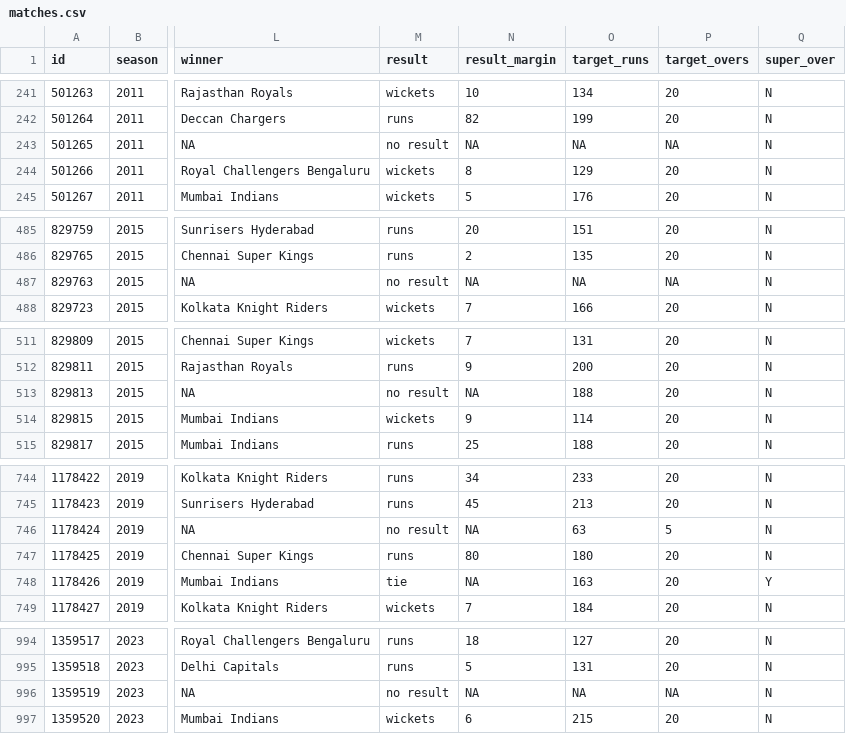
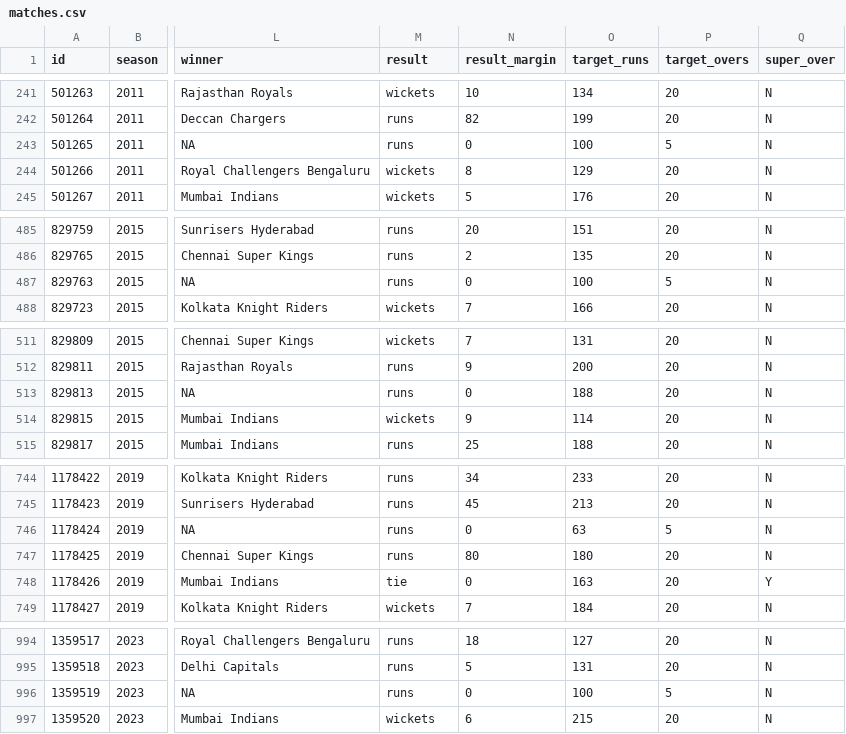
Before and after one commit to Mallikharjuna535/IPL_All_Seasons_Data_Analysis, a CSV file: matches.csv, drawn as a sheet; only a part is shown, gaps mark what is left out; the diff covers the shown part only; the diff names each change by its address in the sheet, - before the commit and + after, or states it on an @@ line.

Commit message:
Implemented Diff type Of Analysis

```diff
--- a/matches.csv
+++ b/matches.csv
-M243 (result): no result
+M243 (result): runs
-N243 (result_margin): NA
+N243 (result_margin): 0
-O243 (target_runs): NA
+O243 (target_runs): 100
-P243 (target_overs): NA
+P243 (target_overs): 5
-M487 (result): no result
+M487 (result): runs
-N487 (result_margin): NA
+N487 (result_margin): 0
-O487 (target_runs): NA
+O487 (target_runs): 100
-P487 (target_overs): NA
+P487 (target_overs): 5
-M513 (result): no result
+M513 (result): runs
-N513 (result_margin): NA
+N513 (result_margin): 0
-M746 (result): no result
+M746 (result): runs
-N746 (result_margin): NA
+N746 (result_margin): 0
-N748 (result_margin): NA
+N748 (result_margin): 0
-M996 (result): no result
+M996 (result): runs
-N996 (result_margin): NA
+N996 (result_margin): 0
-O996 (target_runs): NA
+O996 (target_runs): 100
-P996 (target_overs): NA
+P996 (target_overs): 5
```
Also changed, not shown: 13 edited cells elsewhere in this file, 1 other file.
